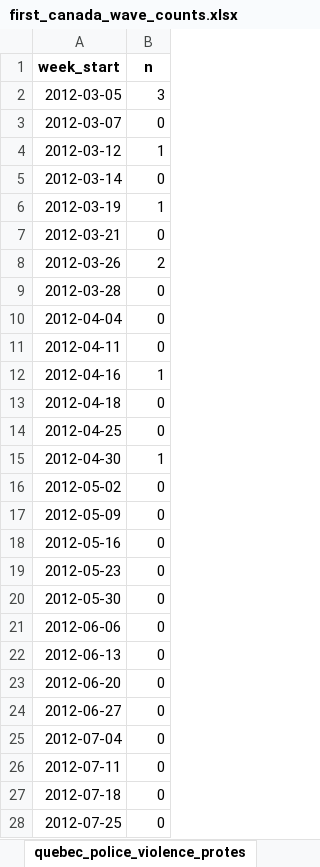
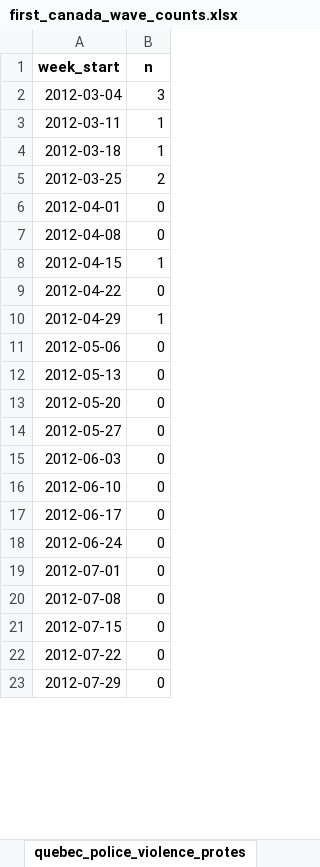
Before and after one commit to MPEDS/protests-analysis, an Excel workbook: docs/trends-paper/wave-counts/canada-wave-counts/first_canada_wave_counts.xlsx, sheet quebec_police_violence_protes, drawn as a sheet; only a part is shown; values as stored, in another font and other column widths than the file's, no borders; removed rows and columns are numbered as before the commit, all else as after; the diff covers the shown part only; the diff names each change by its address in the sheet, - before the commit and + after, or states it on an @@ line.

```diff
--- a/docs/trends-paper/wave-counts/canada-wave-counts/first_canada_wave_counts.xlsx (sheet quebec_police_violence_protes)
+++ b/docs/trends-paper/wave-counts/canada-wave-counts/first_canada_wave_counts.xlsx (sheet quebec_police_violence_protes)
-A2 (week_start): 2012-03-05
+A2 (week_start): 2012-03-04
-row 3: 2012-03-07 | 0
-A3 (week_start): 2012-03-12
+A3 (week_start): 2012-03-11
-row 5: 2012-03-14 | 0
-A4 (week_start): 2012-03-19
+A4 (week_start): 2012-03-18
-row 7: 2012-03-21 | 0
-A5 (week_start): 2012-03-26
+A5 (week_start): 2012-03-25
-row 9: 2012-03-28 | 0
-A6 (week_start): 2012-04-04
+A6 (week_start): 2012-04-01
-A7 (week_start): 2012-04-11
+A7 (week_start): 2012-04-08
-A8 (week_start): 2012-04-16
+A8 (week_start): 2012-04-15
-row 13: 2012-04-18 | 0
-A9 (week_start): 2012-04-25
+A9 (week_start): 2012-04-22
-A10 (week_start): 2012-04-30
+A10 (week_start): 2012-04-29
-A11 (week_start): 2012-05-02
+A11 (week_start): 2012-05-06
-A12 (week_start): 2012-05-09
+A12 (week_start): 2012-05-13
-A13 (week_start): 2012-05-16
+A13 (week_start): 2012-05-20
-A14 (week_start): 2012-05-23
+A14 (week_start): 2012-05-27
-A15 (week_start): 2012-05-30
+A15 (week_start): 2012-06-03
-A16 (week_start): 2012-06-06
+A16 (week_start): 2012-06-10
-A17 (week_start): 2012-06-13
+A17 (week_start): 2012-06-17
-A18 (week_start): 2012-06-20
+A18 (week_start): 2012-06-24
-A19 (week_start): 2012-06-27
+A19 (week_start): 2012-07-01
-A20 (week_start): 2012-07-04
+A20 (week_start): 2012-07-08
-A21 (week_start): 2012-07-11
+A21 (week_start): 2012-07-15
-A22 (week_start): 2012-07-18
+A22 (week_start): 2012-07-22
-A23 (week_start): 2012-07-25
+A23 (week_start): 2012-07-29
```
Also changed, not shown: 2 removed rows and 9 edited cells elsewhere in this sheet, sheet quebec_tuition_weekly_count, docs/trends-paper/wave-counts/canada-wave-counts/second_canada_wave_counts.xlsx, docs/trends-paper/wave-counts/us-wave-counts/first_us_wave_counts.xlsx, 6 other files.
